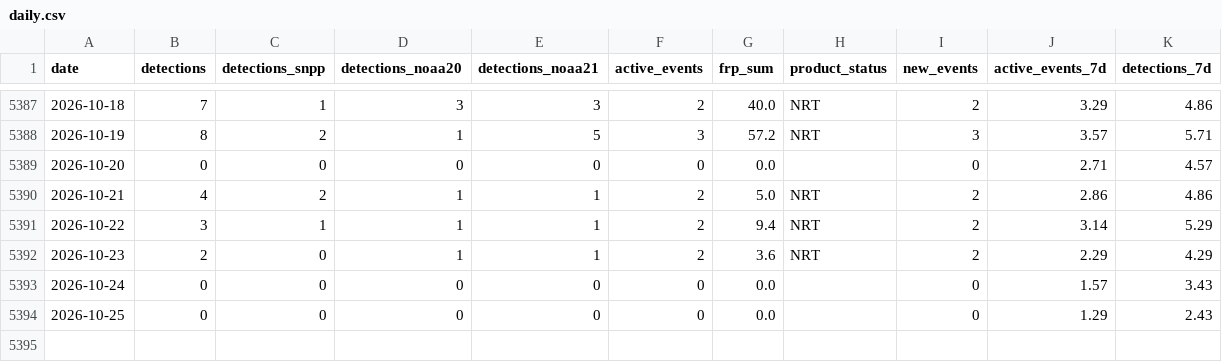
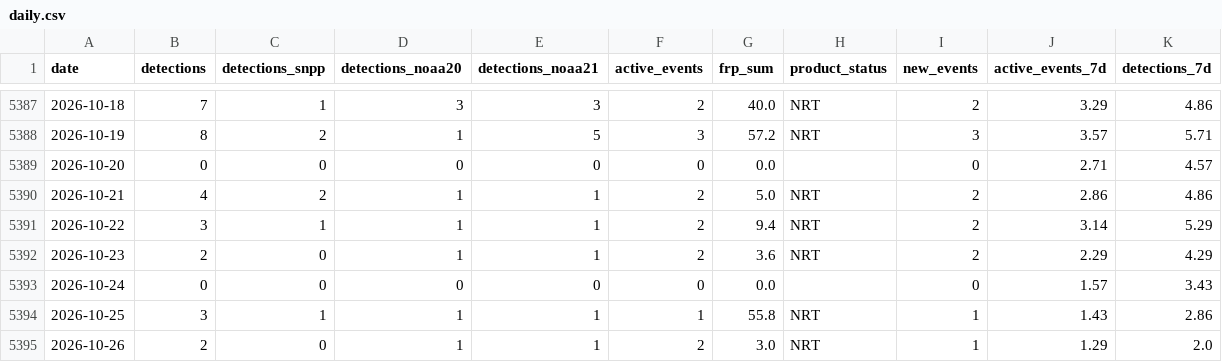
Before and after one commit to turtlestacker/uk-wildfire-satellite, a CSV file: data/processed/daily.csv, drawn as a sheet; only a part is shown, gaps mark what is left out.

```diff
--- a/data/processed/daily.csv
+++ b/data/processed/daily.csv
@@ -5393,2 +5393,3 @@ date,detections,detections_snpp,detections_noaa20,detections_noaa21,active_event
 2026-10-24,0,0,0,0,0,0.0,,0,1.57,3.43
-2026-10-25,0,0,0,0,0,0.0,,0,1.29,2.43
+2026-10-25,3,1,1,1,1,55.8,NRT,1,1.43,2.86
+2026-10-26,2,0,1,1,2,3.0,NRT,1,1.29,2.0
```
Also changed, not shown: data/processed/annual.csv, data/processed/monthly.csv, 16 other files.
